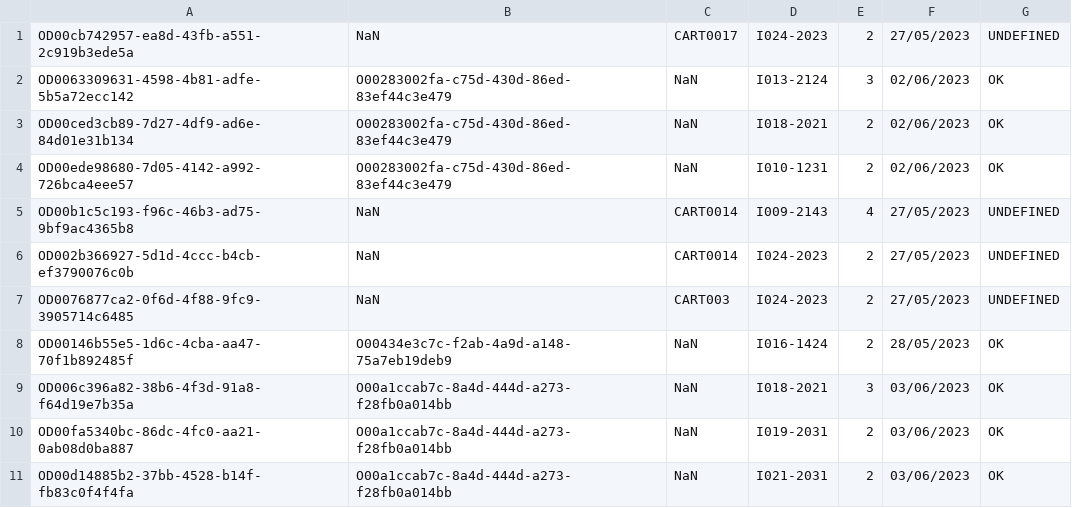
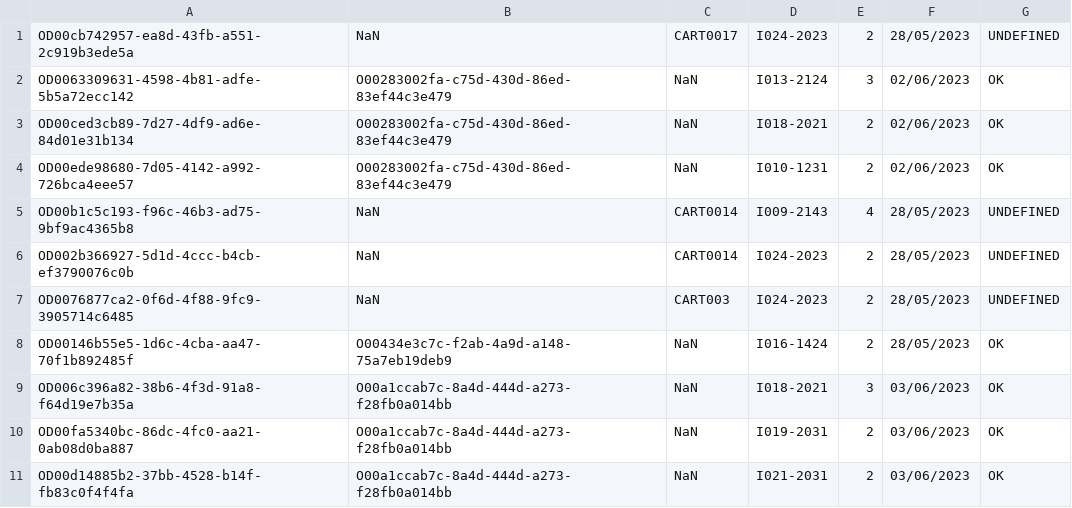
Before and after one commit to TrungNgo21/rentalShop, a CSV file: src/main/java/DataFile/OrderDetail.csv, drawn as a sheet.

```diff
--- a/src/main/java/DataFile/OrderDetail.csv
+++ b/src/main/java/DataFile/OrderDetail.csv
@@ -1,2 +1,2 @@
-OD00cb742957-ea8d-43fb-a551-2c919b3ede5a;NaN;CART0017;I024-2023;2;27/05/2023;UNDEFINED
+OD00cb742957-ea8d-43fb-a551-2c919b3ede5a;NaN;CART0017;I024-2023;2;28/05/2023;UNDEFINED
 OD0063309631-4598-4b81-adfe-5b5a72ecc142;O00283002fa-c75d-430d-86ed-83ef44c3e479;NaN;I013-2124;3;02/06/2023;OK
@@ -4,5 +4,5 @@ OD00ced3cb89-7d27-4df9-ad6e-84d01e31b134;O00283002fa-c75d-430d-86ed-83ef44c3e479
 OD00ede98680-7d05-4142-a992-726bca4eee57;O00283002fa-c75d-430d-86ed-83ef44c3e479;NaN;I010-1231;2;02/06/2023;OK
-OD00b1c5c193-f96c-46b3-ad75-9bf9ac4365b8;NaN;CART0014;I009-2143;4;27/05/2023;UNDEFINED
-OD002b366927-5d1d-4ccc-b4cb-ef3790076c0b;NaN;CART0014;I024-2023;2;27/05/2023;UNDEFINED
-OD0076877ca2-0f6d-4f88-9fc9-3905714c6485;NaN;CART003;I024-2023;2;27/05/2023;UNDEFINED
+OD00b1c5c193-f96c-46b3-ad75-9bf9ac4365b8;NaN;CART0014;I009-2143;4;28/05/2023;UNDEFINED
+OD002b366927-5d1d-4ccc-b4cb-ef3790076c0b;NaN;CART0014;I024-2023;2;28/05/2023;UNDEFINED
+OD0076877ca2-0f6d-4f88-9fc9-3905714c6485;NaN;CART003;I024-2023;2;28/05/2023;UNDEFINED
 OD00146b55e5-1d6c-4cba-aa47-70f1b892485f;O00434e3c7c-f2ab-4a9d-a148-75a7eb19deb9;NaN;I016-1424;2;28/05/2023;OK
```
Also changed, not shown: src/main/java/DataFile/Product.csv, src/main/java/DataFile/ProductFeedback.csv, 5 other files.
